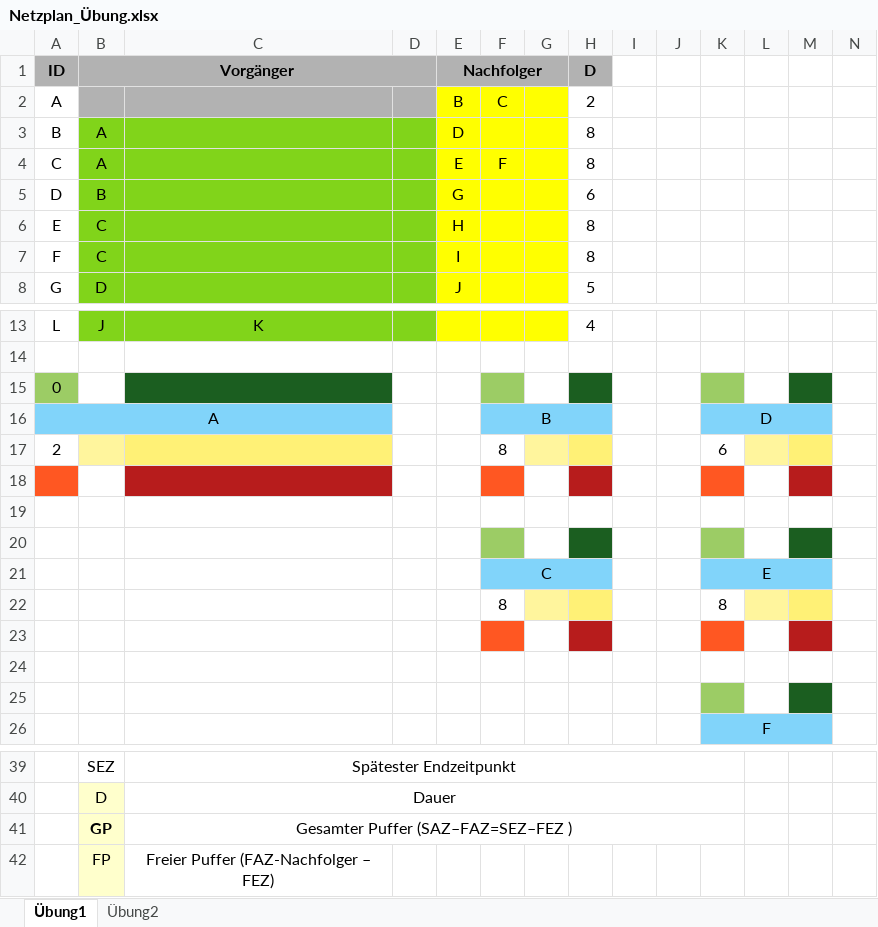
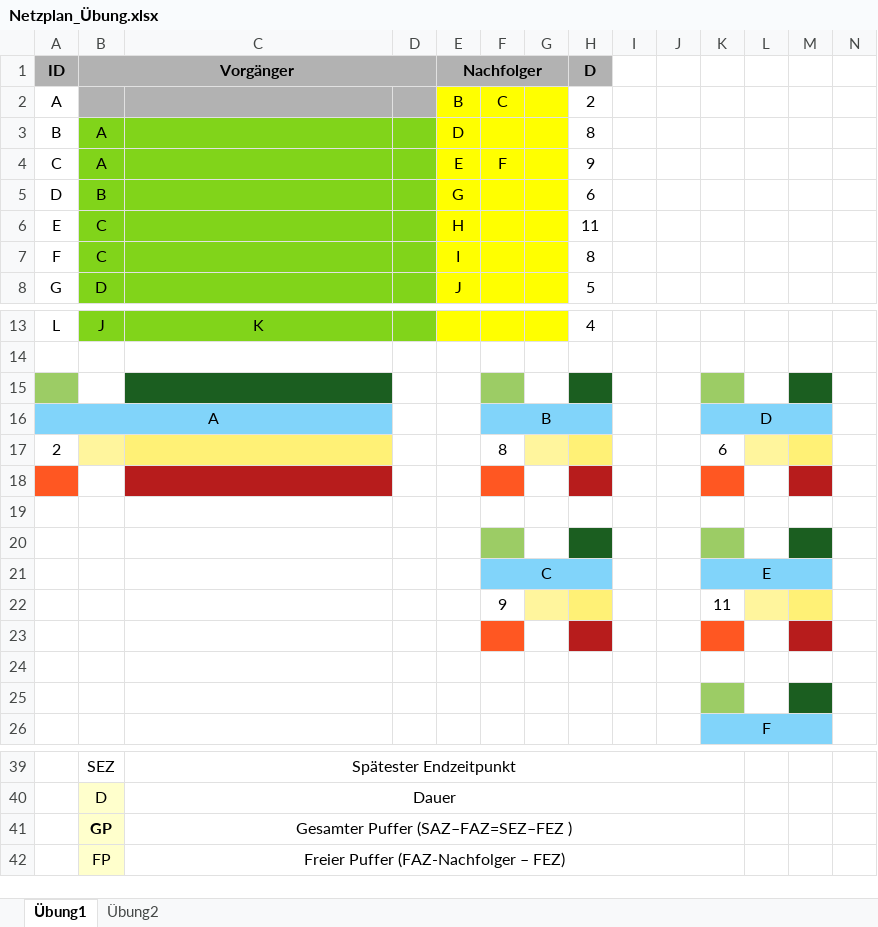
Before and after one commit to SebastianMeisel/QM_PM, an Excel workbook: Übungen/Netzplan_Übung.xlsx, sheet Übung1, drawn as a sheet; only a part is shown, gaps mark what is left out; values as stored, in another font and other column widths than the file's, no borders; charts and pictures and conditional formats not drawn; the diff names each change by its address in the sheet, - before the commit and + after, or states it on an @@ line.

Commit message:
Netzplan Übung2

```diff
--- a/Übungen/Netzplan_Übung.xlsx (sheet Übung1)
+++ b/Übungen/Netzplan_Übung.xlsx (sheet Übung1)
-H4 (D): 8
+H4 (D): 9
-H6 (D): 8
+H6 (D): 11
-A15 (ID): 0
+A15 (ID): (empty)
-F22: 8
+F22: 9
-K22: 8
+K22: 11
+C42:K42 merged
```
Also changed, not shown: 1 other file.
